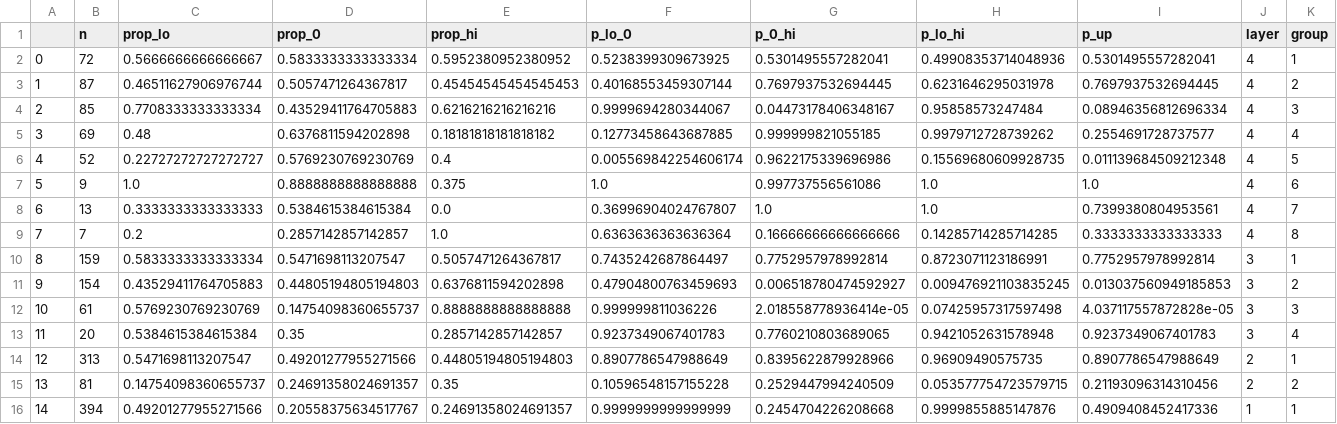
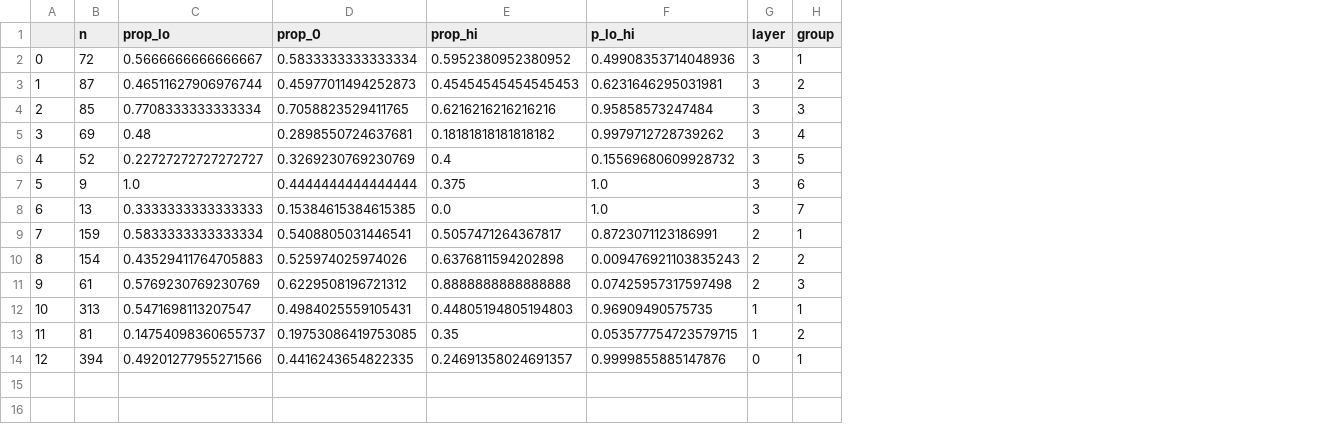
Before and after one commit to zarkwang/staircase, a CSV file: prop_result_risk.csv, drawn as a sheet; removed rows and columns are numbered as before the commit, all else as after; the diff names each change by its address in the sheet, - before the commit and + after, or states it on an @@ line.

```diff
--- a/prop_result_risk.csv
+++ b/prop_result_risk.csv
-column F (p_lo_0), rows 2-8: 0.5238399309673925 | 0.40168553459307144 | 0.9999694280344067 | 0.12773458643687885 | 0.005569842254606174 | 1.0 | 0.36996904024767807; rows 10-12: 0.7435242687864497 | 0.47904800763459693 | 0.999999811036226; rows 14-16: 0.8907786547988649 | 0.10596548157155228 | 0.9999999999999999
-column G (p_0_hi), rows 2-8: 0.5301495557282041 | 0.7697937532694445 | 0.04473178406348167 | 0.999999821055185 | 0.9622175339696986 | 0.997737556561086 | 1.0; rows 10-12: 0.7752957978992814 | 0.006518780474592927 | 2.018558778936414e-05; rows 14-16: 0.8395622879928966 | 0.2529447994240509 | 0.2454704226208668
-column I (p_up), rows 2-8: 0.5301495557282041 | 0.7697937532694445 | 0.08946356812696334 | 0.2554691728737577 | 0.011139684509212348 | 1.0 | 0.7399380804953561; rows 10-12: 0.7752957978992814 | 0.013037560949185853 | 4.037117557872828e-05; rows 14-16: 0.8907786547988649 | 0.21193096314310456 | 0.4909408452417336
-G2:G8 (layer): 4
+G2:G8 (layer): 3
-D3 (prop_0): 0.5057471264367817
+D3 (prop_0): 0.45977011494252873
-F3 (p_lo_hi): 0.6231646295031978
+F3 (p_lo_hi): 0.6231646295031981
-D4 (prop_0): 0.43529411764705883
+D4 (prop_0): 0.7058823529411765
-D5 (prop_0): 0.6376811594202898
+D5 (prop_0): 0.2898550724637681
-D6 (prop_0): 0.5769230769230769
+D6 (prop_0): 0.3269230769230769
-F6 (p_lo_hi): 0.15569680609928735
+F6 (p_lo_hi): 0.15569680609928732
-D7 (prop_0): 0.8888888888888888
+D7 (prop_0): 0.4444444444444444
-D8 (prop_0): 0.5384615384615384
+D8 (prop_0): 0.15384615384615385
-row 9: 7 | 7 | 0.2 | 0.2857142857142857 | 1.0 | 0.6363636363636364 | 0.16666666666666666 | 0.14285714285714285 | 0.3333333333333333 | 4 | 8
@@ column A renumbered from row 9 down @@
-D9 (prop_0): 0.5471698113207547
+D9 (prop_0): 0.5408805031446541
-G9:G11 (layer): 3
+G9:G11 (layer): 2
-D10 (prop_0): 0.44805194805194803
+D10 (prop_0): 0.525974025974026
-F10 (p_lo_hi): 0.009476921103835245
+F10 (p_lo_hi): 0.009476921103835243
-D11 (prop_0): 0.14754098360655737
+D11 (prop_0): 0.6229508196721312
-row 13: 11 | 20 | 0.5384615384615384 | 0.35 | 0.2857142857142857 | 0.9237349067401783 | 0.7760210803689065 | 0.9421052631578948 | 0.9237349067401783 | 3 | 4
-D12 (prop_0): 0.49201277955271566
+D12 (prop_0): 0.4984025559105431
-G12:G13 (layer): 2
+G12:G13 (layer): 1
-D13 (prop_0): 0.24691358024691357
+D13 (prop_0): 0.19753086419753085
-D14 (prop_0): 0.20558375634517767
+D14 (prop_0): 0.4416243654822335
-G14 (layer): 1
+G14 (layer): 0
```
Also changed, not shown: 55 other files.
